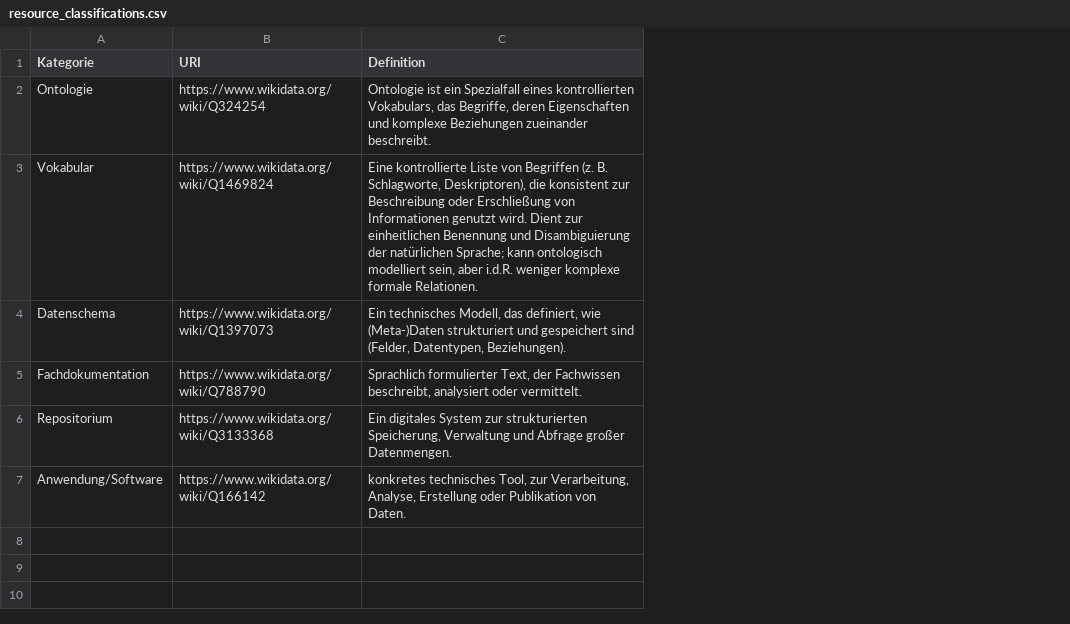
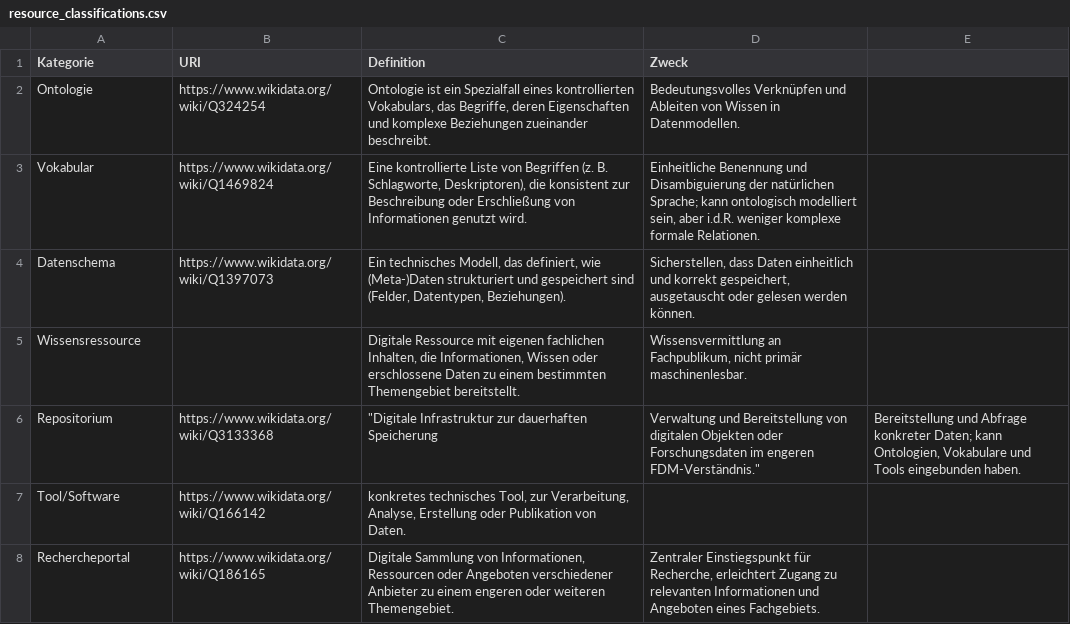
Before and after one commit to nfdi4objects/heritage-conservation-catalogue, a CSV file: documents/resource_classifications.csv, drawn as a sheet; removed rows and columns are numbered as before the commit, all else as after; the diff names each change by its address in the sheet, - before the commit and + after, or states it on an @@ line.

Commit message:
Update resource_classifications.csv

```diff
--- a/documents/resource_classifications.csv
+++ b/documents/resource_classifications.csv
+column D (Zweck), rows 2-4: Bedeutungsvolles Verknüpfen und Ableiten von Wissen in Datenmodellen. | Einheitliche Benennung und Disambiguierung der natürlichen Sprache; kann ontologisch modelliert sein, aber i.d.R. weniger komplexe formale Relationen. | Sicherstellen, dass Daten einheitlich und korrekt gespeichert, ausgetauscht oder gelesen werden können.; row 6: Verwaltung und Bereitstellung von digitalen Objekten oder Forschungsdaten im engeren FDM-Verständnis."
+column E, row 6: Bereitstellung und Abfrage konkreter Daten; kann Ontologien, Vokabulare und Tools eingebunden haben.
-C3 (Definition): …genutzt wird. Dient zur einheitlichen Benennung und Disambiguierung der natürlichen Sprache; kann ontologisch modelliert sein, aber i.d.R. weniger komplexe formale Relationen.
+C3 (Definition): …genutzt wird.
-row 5: Fachdokumentation | https://www.wikidata.org/wiki/Q788790 | Sprachlich formulierter Text, der Fachwissen beschreibt, analysiert oder vermittelt.
+row 5: Wissensressource |  | Digitale Ressource mit eigenen fachlichen Inhalten, die Informationen, Wissen oder erschlossene Daten zu einem bestimmten Themengebiet bereitstellt. | Wissensvermittlung an Fachpublikum, nicht primär maschinenlesbar.
-C6 (Definition): Ein digitales System zur strukturierten Speicherung, Verwaltung und Abfrage großer Datenmengen.
+C6 (Definition): "Digitale Infrastruktur zur dauerhaften Speicherung
-A7 (Kategorie): Anwendung/Software
+A7 (Kategorie): Tool/Software
+row 8: Rechercheportal | https://www.wikidata.org/wiki/Q186165 | Digitale Sammlung von Informationen, Ressourcen oder Angeboten verschiedener Anbieter zu einem engeren oder weiteren Themengebiet. | Zentraler Einstiegspunkt für Recherche, erleichtert Zugang zu relevanten Informationen und Angeboten eines Fachgebiets.
```
